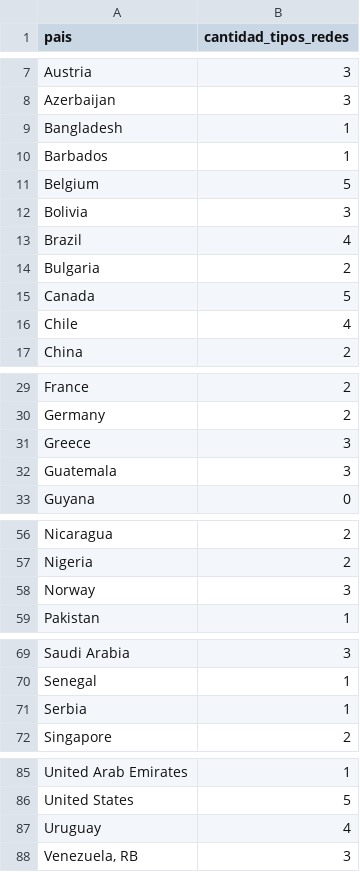
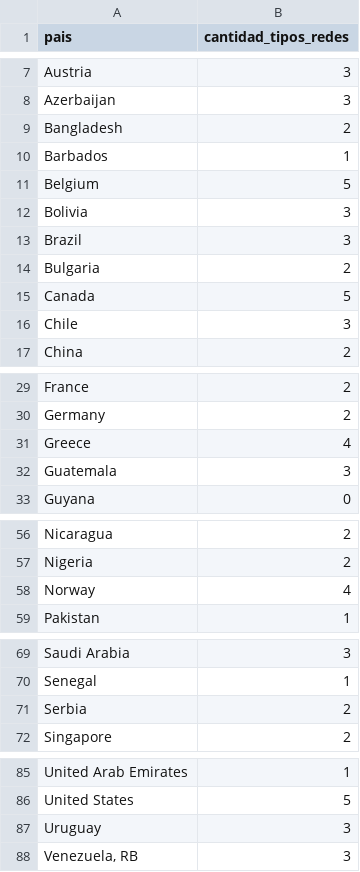
Before and after one commit to Memolxz/Tp1-Desarrollo-de-Sistemas, a CSV file: Reportes/reporte_7c.csv, drawn as a sheet; only a part is shown, gaps mark what is left out.

```diff
--- a/Reportes/reporte_7c.csv
+++ b/Reportes/reporte_7c.csv
@@ -8,3 +8,3 @@ Austria,3
 Azerbaijan,3
-Bangladesh,1
+Bangladesh,2
 Barbados,1
@@ -12,6 +12,6 @@ Belgium,5
 Bolivia,3
-Brazil,4
+Brazil,3
 Bulgaria,2
 Canada,5
-Chile,4
+Chile,3
 China,2
@@ -30,3 +30,3 @@ France,2
 Germany,2
-Greece,3
+Greece,4
 Guatemala,3
@@ -57,3 +57,3 @@ Nicaragua,2
 Nigeria,2
-Norway,3
+Norway,4
 Pakistan,1
@@ -70,3 +70,3 @@ Saudi Arabia,3
 Senegal,1
-Serbia,1
+Serbia,2
 Singapore,2
@@ -86,3 +86,3 @@ United Arab Emirates,1
 United States,5
-Uruguay,4
+Uruguay,3
 "Venezuela, RB",3
```
Also changed, not shown: Reportes/reporte_7d.csv, TablasLimpias/lista-sedes.csv, 4 other files.
